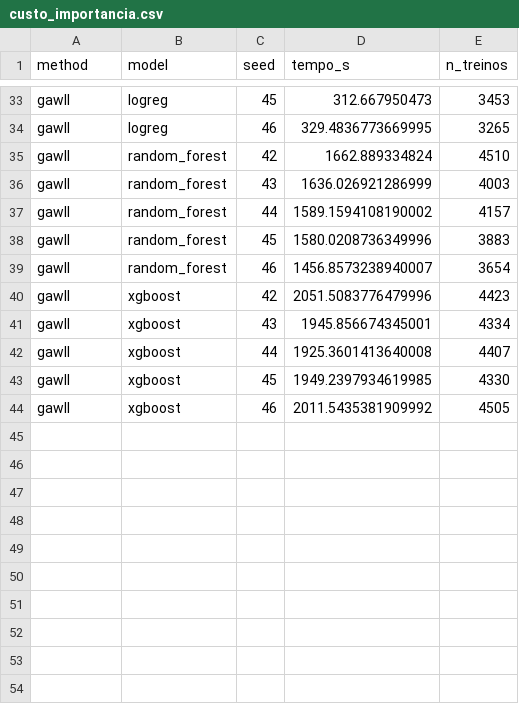
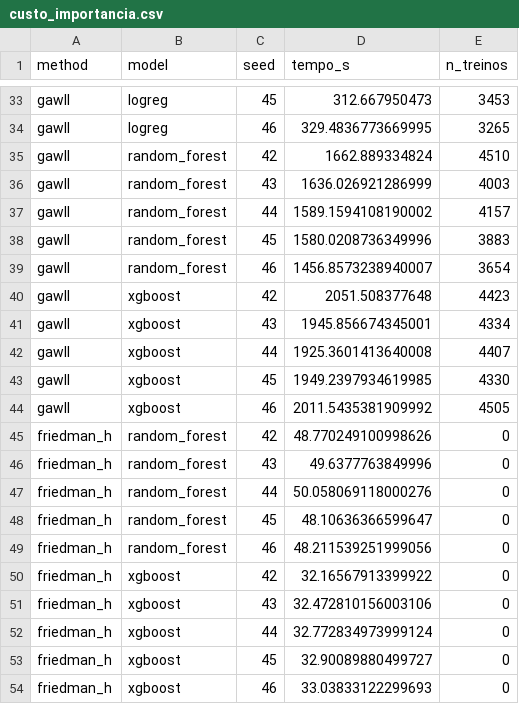
Before and after one commit to IgorPioGH/tcc_pygawllfs, a CSV file: results/tables/custo_importancia.csv, drawn as a sheet; only a part is shown, gaps mark what is left out.

```diff
--- a/results/tables/custo_importancia.csv
+++ b/results/tables/custo_importancia.csv
@@ -39,3 +39,3 @@ gawll,random_forest,45,1580.0208736349996,3883
 gawll,random_forest,46,1456.8573238940007,3654
-gawll,xgboost,42,2051.5083776479996,4423
+gawll,xgboost,42,2051.508377648,4423
 gawll,xgboost,43,1945.856674345001,4334
@@ -44 +44,11 @@ gawll,xgboost,45,1949.2397934619985,4330
 gawll,xgboost,46,2011.5435381909992,4505
+friedman_h,random_forest,42,48.770249100998626,0
+friedman_h,random_forest,43,49.6377763849996,0
+friedman_h,random_forest,44,50.058069118000276,0
+friedman_h,random_forest,45,48.10636366599647,0
+friedman_h,random_forest,46,48.211539251999056,0
+friedman_h,xgboost,42,32.16567913399922,0
+friedman_h,xgboost,43,32.472810156003106,0
+friedman_h,xgboost,44,32.772834973999124,0
+friedman_h,xgboost,45,32.90089880499727,0
+friedman_h,xgboost,46,33.03833122299693,0
```
Also changed, not shown: results/tables/sintetico_custo.csv, results/tables/sintetico_importancia.csv, 22 other files.
